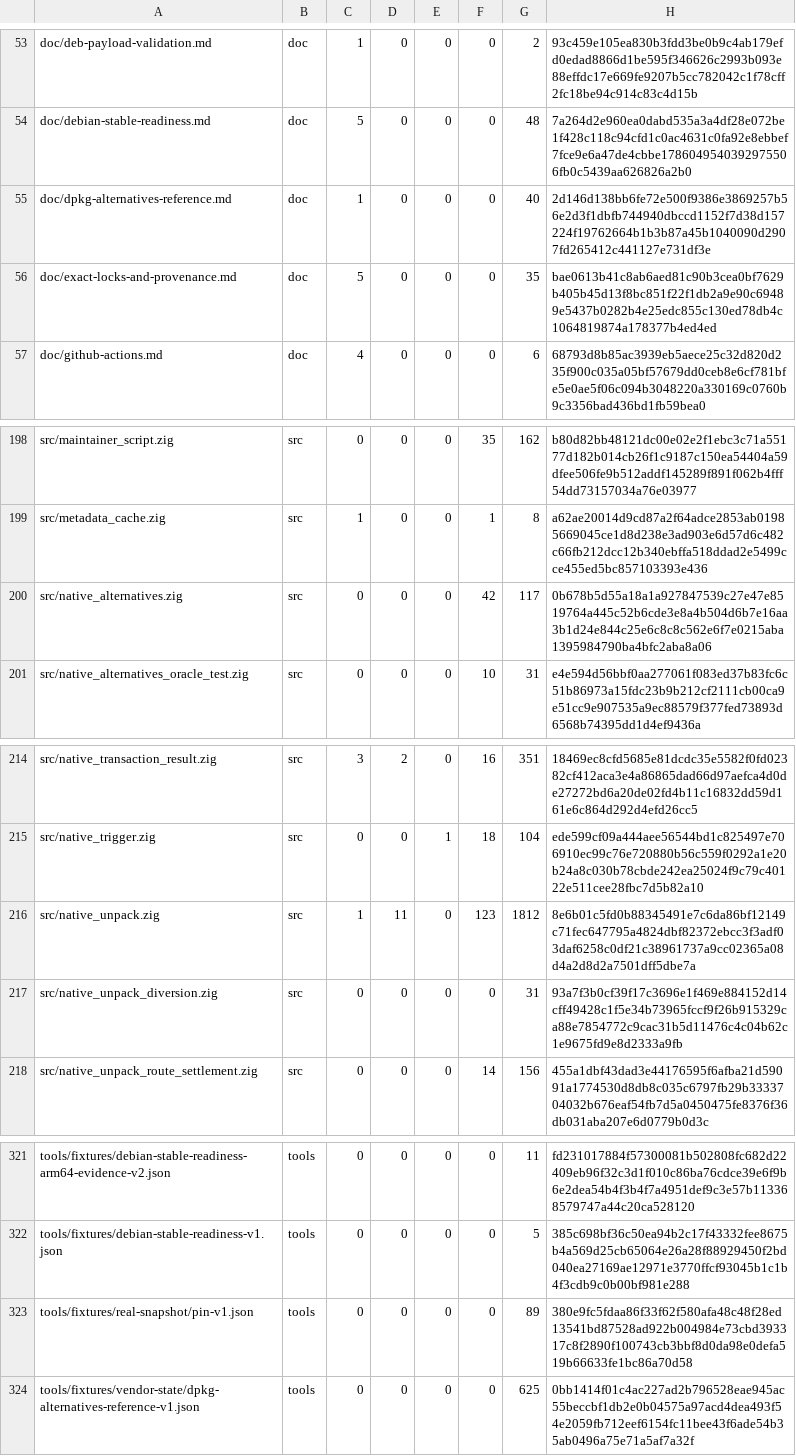
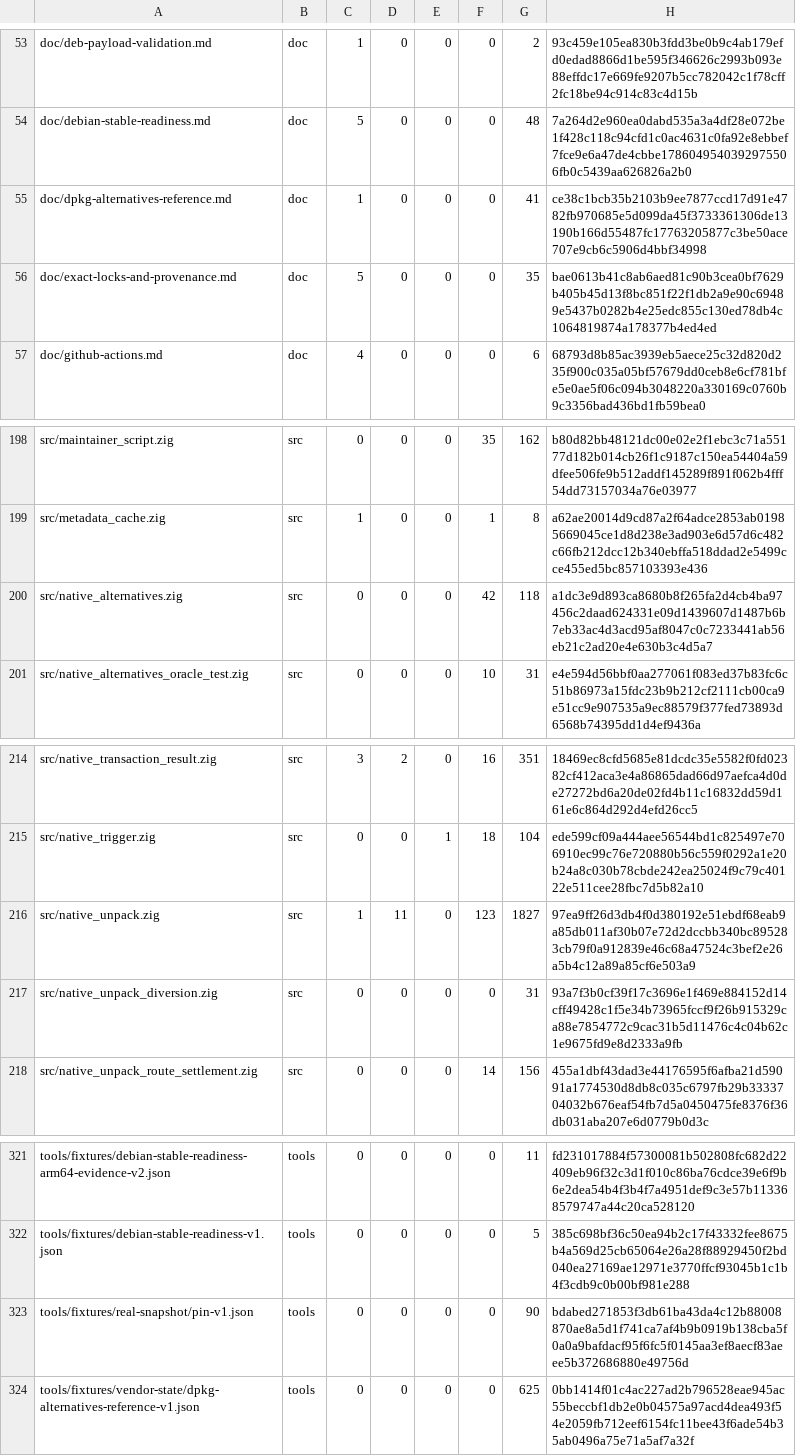
Before and after one commit to cataggar/debz, a TSV file: security/digest-inventory-v1.tsv, drawn as a sheet; only a part is shown, gaps mark what is left out.

```diff
--- a/security/digest-inventory-v1.tsv
+++ b/security/digest-inventory-v1.tsv
@@ -54,3 +54,3 @@ doc/deb-payload-validation.md	doc	1	0	0	0	2	93c459e105ea830b3fdd3be0b9c4ab179efd
 doc/debian-stable-readiness.md	doc	5	0	0	0	48	7a264d2e960ea0dabd535a3a4df28e072be1f428c118c94cfd1c0ac4631c0fa92e8ebbef7fce9e6a47de4cbbe1786049540392975506fb0c5439aa626826a2b0
-doc/dpkg-alternatives-reference.md	doc	1	0	0	0	40	2d146d138bb6fe72e500f9386e3869257b56e2d3f1dbfb744940dbccd1152f7d38d157224f19762664b1b3b87a45b1040090d2907fd265412c441127e731df3e
+doc/dpkg-alternatives-reference.md	doc	1	0	0	0	41	ce38c1bcb35b2103b9ee7877ccd17d91e4782fb970685e5d099da45f3733361306de13190b166d55487fc17763205877c3be50ace707e9cb6c5906d4bbf34998
 doc/exact-locks-and-provenance.md	doc	5	0	0	0	35	bae0613b41c8ab6aed81c90b3cea0bf7629b405b45d13f8bc851f22f1db2a9e90c69489e5437b0282b4e25edc855c130ed78db4c1064819874a178377b4ed4ed
@@ -199,3 +199,3 @@ src/maintainer_script.zig	src	0	0	0	35	162	b80d82bb48121dc00e02e2f1ebc3c71a55177
 src/metadata_cache.zig	src	1	0	0	1	8	a62ae20014d9cd87a2f64adce2853ab01985669045ce1d8d238e3ad903e6d57d6c482c66fb212dcc12b340ebffa518ddad2e5499cce455ed5bc857103393e436
-src/native_alternatives.zig	src	0	0	0	42	117	0b678b5d55a18a1a927847539c27e47e8519764a445c52b6cde3e8a4b504d6b7e16aa3b1d24e844c25e6c8c8c562e6f7e0215aba1395984790ba4bfc2aba8a06
+src/native_alternatives.zig	src	0	0	0	42	118	a1dc3e9d893ca8680b8f265fa2d4cb4ba97456c2daad624331e09d1439607d1487b6b7eb33ac4d3acd95af8047c0c7233441ab56eb21c2ad20e4e630b3c4d5a7
 src/native_alternatives_oracle_test.zig	src	0	0	0	10	31	e4e594d56bbf0aa277061f083ed37b83fc6c51b86973a15fdc23b9b212cf2111cb00ca9e51cc9e907535a9ec88579f377fed73893d6568b74395dd1d4ef9436a
@@ -215,3 +215,3 @@ src/native_transaction_result.zig	src	3	2	0	16	351	18469ec8cfd5685e81dcdc35e5582
 src/native_trigger.zig	src	0	0	1	18	104	ede599cf09a444aee56544bd1c825497e706910ec99c76e720880b56c559f0292a1e20b24a8c030b78cbde242ea25024f9c79c40122e511cee28fbc7d5b82a10
-src/native_unpack.zig	src	1	11	0	123	1812	8e6b01c5fd0b88345491e7c6da86bf12149c71fec647795a4824dbf82372ebcc3f3adf03daf6258c0df21c38961737a9cc02365a08d4a2d8d2a7501dff5dbe7a
+src/native_unpack.zig	src	1	11	0	123	1827	97ea9ff26d3db4f0d380192e51ebdf68eab9a85db011af30b07e72d2dccbb340bc895283cb79f0a912839e46c68a47524c3bef2e26a5b4c12a89a85cf6e503a9
 src/native_unpack_diversion.zig	src	0	0	0	0	31	93a7f3b0cf39f17c3696e1f469e884152d14cff49428c1f5e34b73965fccf9f26b915329ca88e7854772c9cac31b5d11476c4c04b62c1e9675fd9e8d2333a9fb
@@ -322,3 +322,3 @@ tools/fixtures/debian-stable-readiness-arm64-evidence-v2.json	tools	0	0	0	0	11	f
 tools/fixtures/debian-stable-readiness-v1.json	tools	0	0	0	0	5	385c698bf36c50ea94b2c17f43332fee8675b4a569d25cb65064e26a28f88929450f2bd040ea27169ae12971e3770ffcf93045b1c1b4f3cdb9c0b00bf981e288
-tools/fixtures/real-snapshot/pin-v1.json	tools	0	0	0	0	89	380e9fc5fdaa86f33f62f580afa48c48f28ed13541bd87528ad922b004984e73cbd393317c8f2890f100743cb3bbf8d0da98e0defa519b66633fe1bc86a70d58
+tools/fixtures/real-snapshot/pin-v1.json	tools	0	0	0	0	90	bdabed271853f3db61ba43da4c12b88008870ae8a5d1f741ca7af4b9b0919b138cba5f0a0a9bafdacf95f6fc5f0145aa3ef8aecf83aeee5b372686880e49756d
 tools/fixtures/vendor-state/dpkg-alternatives-reference-v1.json	tools	0	0	0	0	625	0bb1414f01c4ac227ad2b796528eae945ac55beccbf1db2e0b04575a97acd4dea493f54e2059fb712eef6154fc11bee43f6ade54b35ab0496a75e71a5af7a32f
```
Also changed, not shown: 16 other files.
